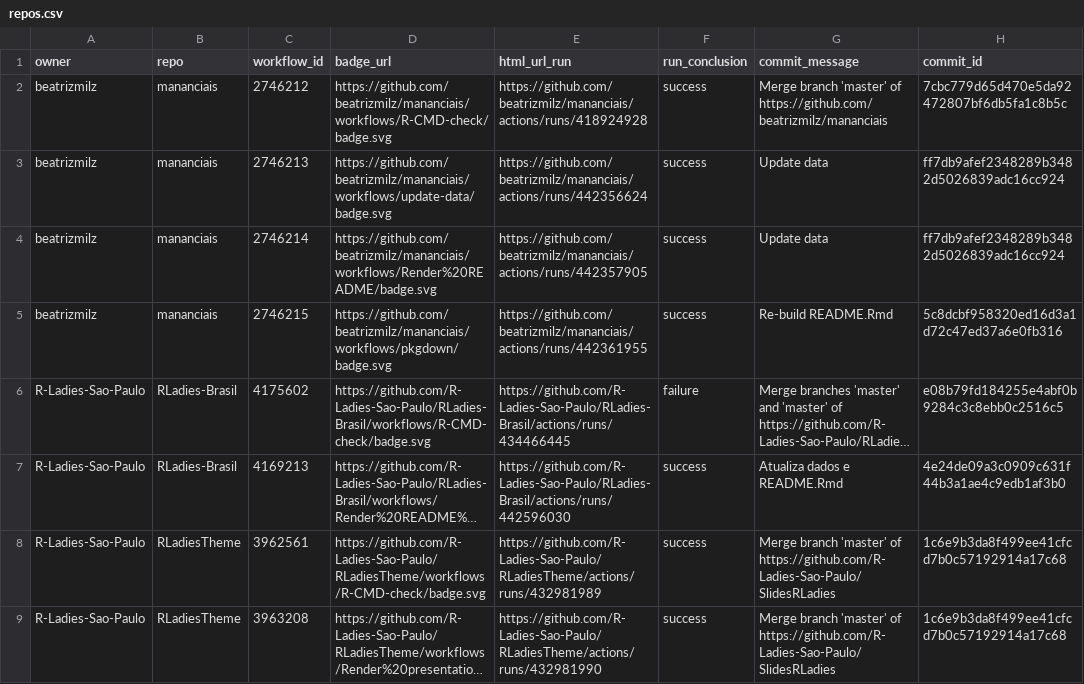
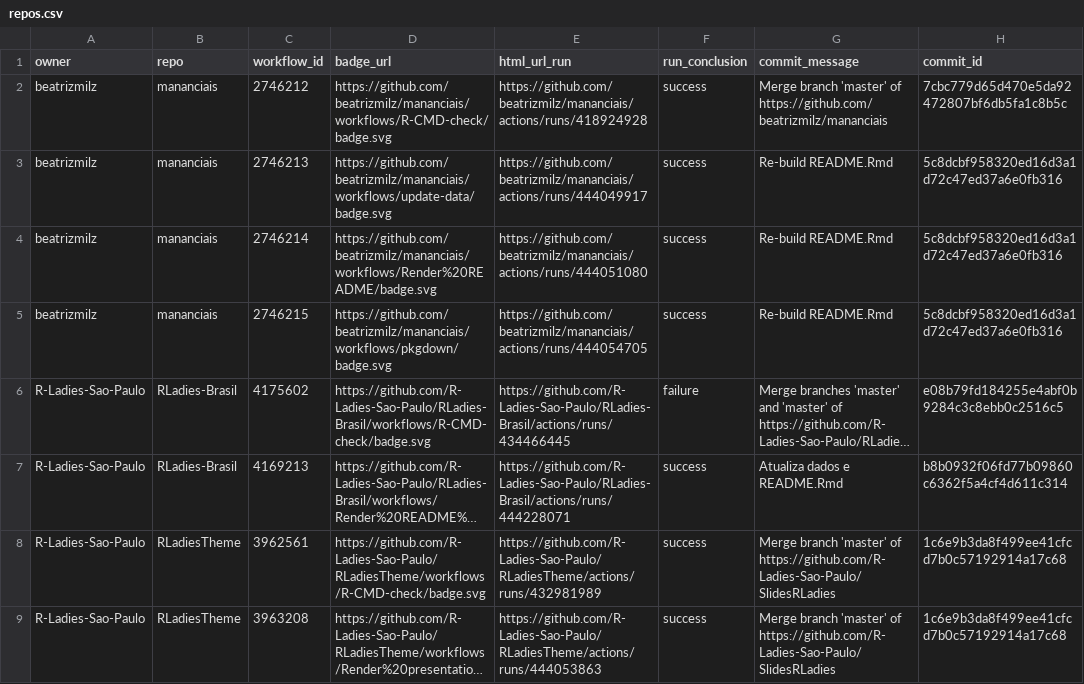
Before and after one commit to beatrizmilz/status, a CSV file: repos.csv, drawn as a sheet; only a part is shown; long unchanged cells end in …; the diff names each change by its address in the sheet, - before the commit and + after, or states it on an @@ line.

```diff
--- a/repos.csv
+++ b/repos.csv
-E3 (html_url_run): https://github.com/beatrizmilz/mananciais/actions/runs/442356624
+E3 (html_url_run): https://github.com/beatrizmilz/mananciais/actions/runs/444049917
-G3:G4 (commit_message): Update data
+G3:G4 (commit_message): Re-build README.Rmd
-H3:H4 (commit_id): ff7db9afef2348289b3482d5026839adc16cc924
+H3:H4 (commit_id): 5c8dcbf958320ed16d3a1d72c47ed37a6e0fb316
-E4 (html_url_run): https://github.com/beatrizmilz/mananciais/actions/runs/442357905
+E4 (html_url_run): https://github.com/beatrizmilz/mananciais/actions/runs/444051080
-E5 (html_url_run): https://github.com/beatrizmilz/mananciais/actions/runs/442361955
+E5 (html_url_run): https://github.com/beatrizmilz/mananciais/actions/runs/444054705
-E7 (html_url_run): https://github.com/R-Ladies-Sao-Paulo/RLadies-Brasil/actions/runs/442596030
+E7 (html_url_run): https://github.com/R-Ladies-Sao-Paulo/RLadies-Brasil/actions/runs/444228071
-H7 (commit_id): 4e24de09a3c0909c631f44b3a1ae4c9edb1af3b0
+H7 (commit_id): b8b0932f06fd77b09860c6362f5a4cf4d611c314
-E9 (html_url_run): https://github.com/R-Ladies-Sao-Paulo/RLadiesTheme/actions/runs/432981990
+E9 (html_url_run): https://github.com/R-Ladies-Sao-Paulo/RLadiesTheme/actions/runs/444053863
```
Also changed, not shown: 1 other file.
